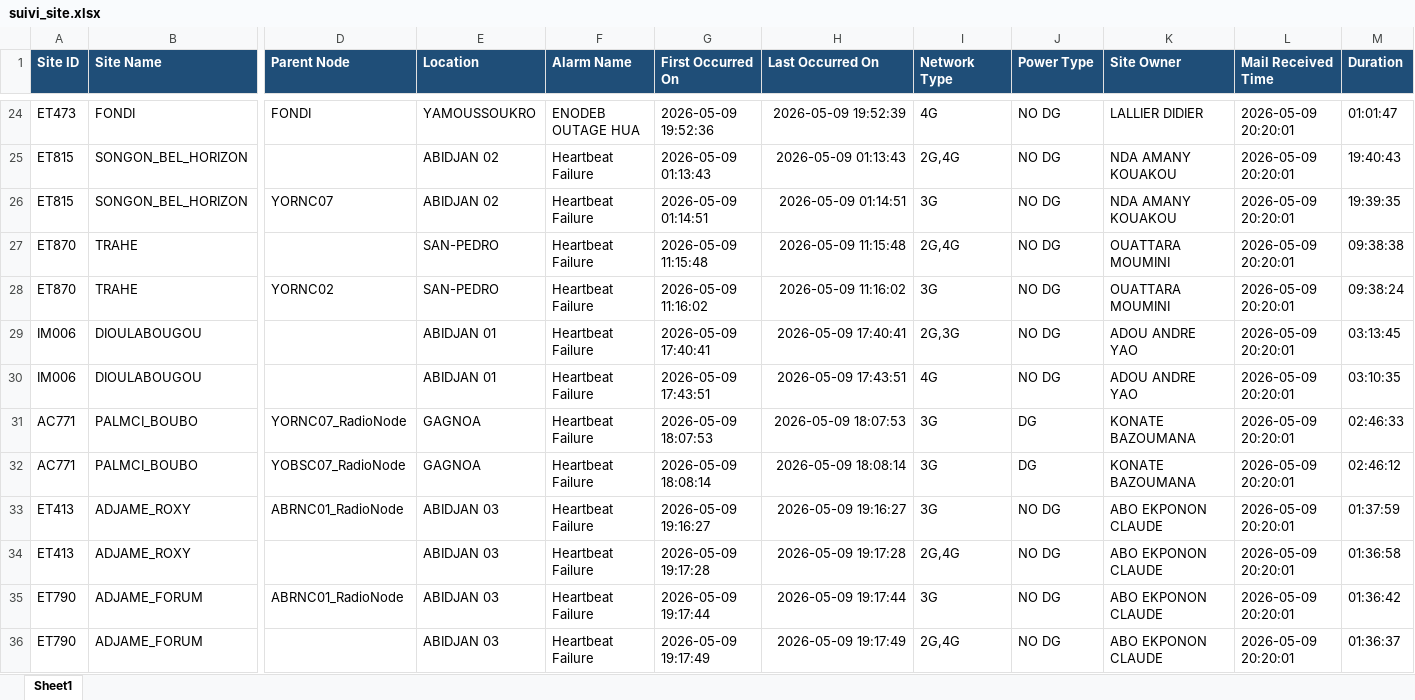
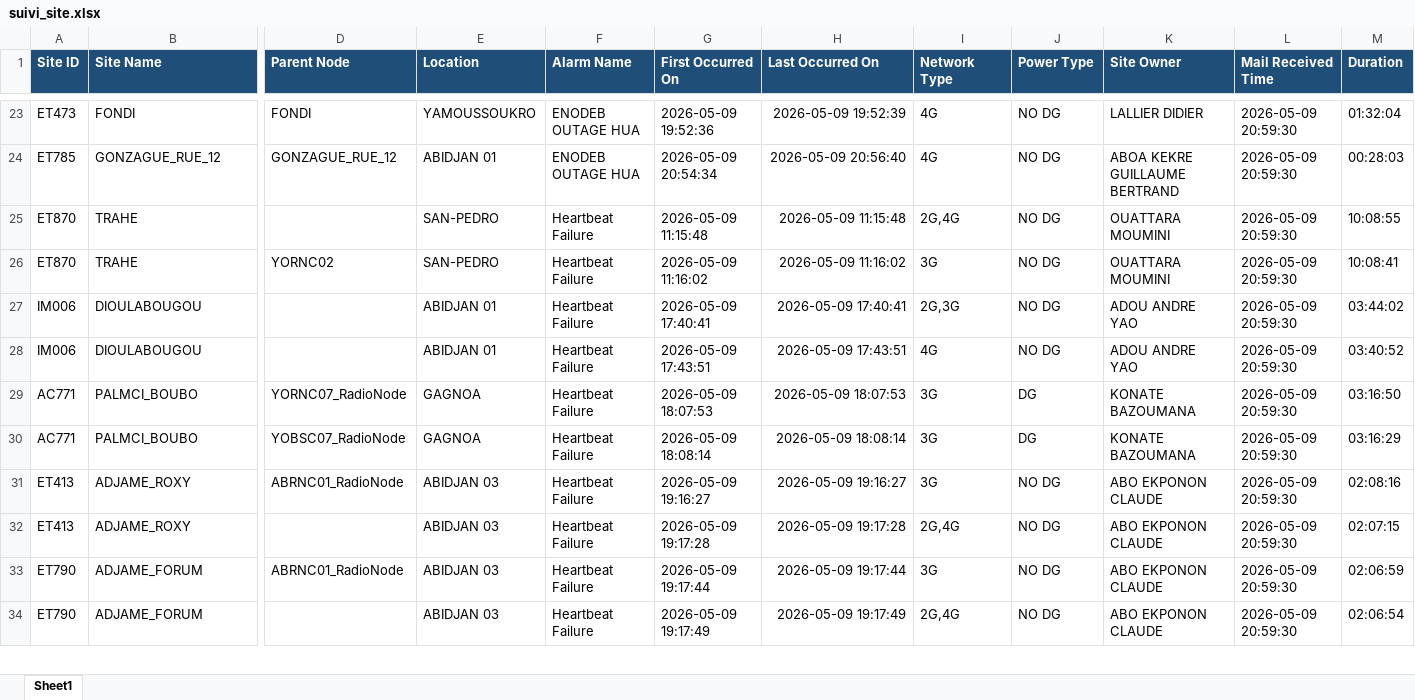
Before and after one commit to sdemcbc/suivi_nodes, an Excel workbook: suivi_site.xlsx, sheet Sheet1, drawn as a sheet; only a part is shown, gaps mark what is left out; values as stored, in another font and other column widths than the file's, no borders; removed rows and columns are numbered as before the commit, all else as after; rows hold the shown columns only; the diff covers the shown part only; the diff names each change by its address in the sheet, - before the commit and + after, or states it on an @@ line.

```diff
--- a/suivi_site.xlsx (sheet Sheet1)
+++ b/suivi_site.xlsx (sheet Sheet1)
-L23 (Mail Received Time): 2026-05-09 20:20:01
+L23 (Mail Received Time): 2026-05-09 20:59:30
-M23 (Duration): 01:01:47
+M23 (Duration): 01:32:04
-row 25: ET815 | SONGON_BEL_HORIZON |  | ABIDJAN 02 | Heartbeat Failure | 2026-05-09 01:13:43 | 2026-05-09 01:13:43 | 2G,4G | NO DG | NDA AMANY KOUAKOU | 2026-05-09 20:20:01 | 19:40:43
-row 26: ET815 | SONGON_BEL_HORIZON | YORNC07 | ABIDJAN 02 | Heartbeat Failure | 2026-05-09 01:14:51 | 2026-05-09 01:14:51 | 3G | NO DG | NDA AMANY KOUAKOU | 2026-05-09 20:20:01 | 19:39:35
+row 24: ET785 | GONZAGUE_RUE_12 | GONZAGUE_RUE_12 | ABIDJAN 01 | ENODEB OUTAGE HUA | 2026-05-09 20:54:34 | 2026-05-09 20:56:40 | 4G | NO DG | ABOA KEKRE GUILLAUME BERTRAND | 2026-05-09 20:59:30 | 00:28:03
-L25:L34 (Mail Received Time): 2026-05-09 20:20:01
+L25:L34 (Mail Received Time): 2026-05-09 20:59:30
-M25 (Duration): 09:38:38
+M25 (Duration): 10:08:55
-M26 (Duration): 09:38:24
+M26 (Duration): 10:08:41
-M27 (Duration): 03:13:45
+M27 (Duration): 03:44:02
-M28 (Duration): 03:10:35
+M28 (Duration): 03:40:52
-M29 (Duration): 02:46:33
+M29 (Duration): 03:16:50
-M30 (Duration): 02:46:12
+M30 (Duration): 03:16:29
-M31 (Duration): 01:37:59
+M31 (Duration): 02:08:16
-M32 (Duration): 01:36:58
+M32 (Duration): 02:07:15
-M33 (Duration): 01:36:42
+M33 (Duration): 02:06:59
-M34 (Duration): 01:36:37
+M34 (Duration): 02:06:54
```
Also changed, not shown: 16 added rows, 21 removed rows and 87 edited cells elsewhere in this sheet, suivi_vswr.xlsx.
